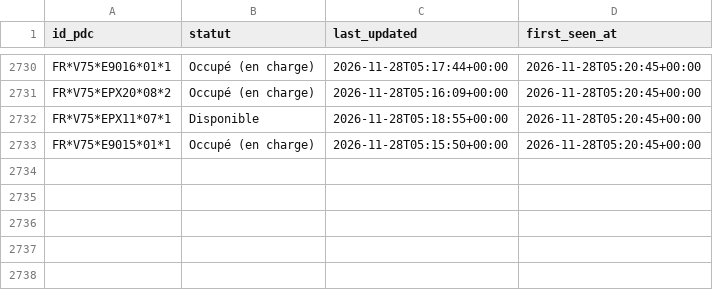
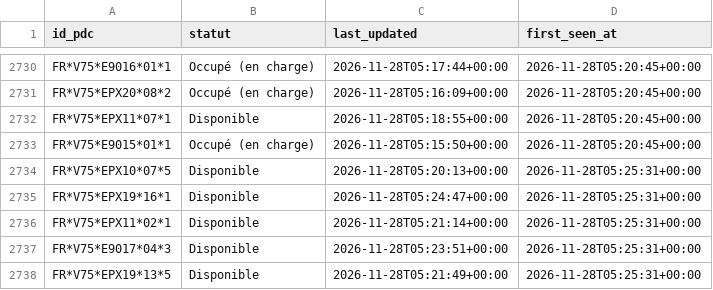
Before and after one commit to RimeAabil/belib-forecast, a CSV file: events/2026-11-28.csv, drawn as a sheet; only a part is shown, gaps mark what is left out.

```diff
--- a/events/2026-11-28.csv
+++ b/events/2026-11-28.csv
@@ -2733 +2733,6 @@ FR*V75*EPX11*07*1,Disponible,2026-11-28T05:18:55+00:00,2026-11-28T05:20:45+00:00
 FR*V75*E9015*01*1,Occupé (en charge),2026-11-28T05:15:50+00:00,2026-11-28T05:20:45+00:00
+FR*V75*EPX10*07*5,Disponible,2026-11-28T05:20:13+00:00,2026-11-28T05:25:31+00:00
+FR*V75*EPX19*16*1,Disponible,2026-11-28T05:24:47+00:00,2026-11-28T05:25:31+00:00
+FR*V75*EPX11*02*1,Disponible,2026-11-28T05:21:14+00:00,2026-11-28T05:25:31+00:00
+FR*V75*E9017*04*3,Disponible,2026-11-28T05:23:51+00:00,2026-11-28T05:25:31+00:00
+FR*V75*EPX19*13*5,Disponible,2026-11-28T05:21:49+00:00,2026-11-28T05:25:31+00:00
```
Also changed, not shown: points.csv, runs.csv, 1 other file.
